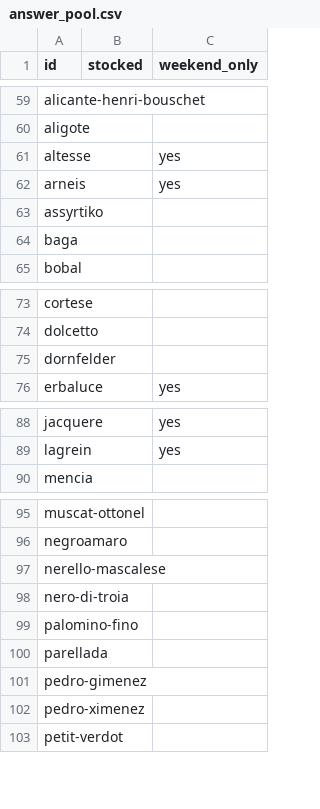
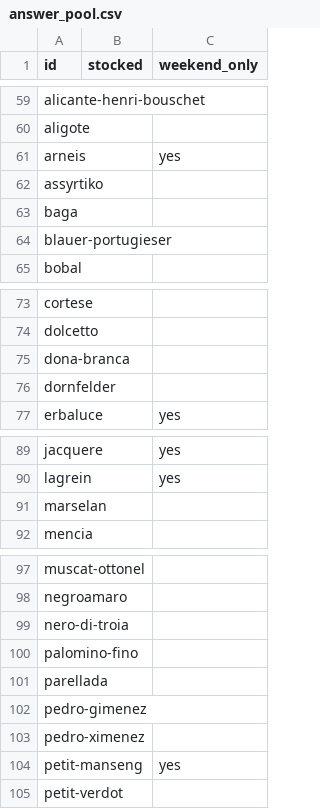
Before and after one commit to GodelloVbP/Grapedle, a CSV file: data/source/answer_pool.csv, drawn as a sheet; only a part is shown, gaps mark what is left out; removed rows and columns are numbered as before the commit, all else as after; the diff names each change by its address in the sheet, - before the commit and + after, or states it on an @@ line.

```diff
--- a/data/source/answer_pool.csv
+++ b/data/source/answer_pool.csv
-row 61: altesse |  | yes
+row 64: blauer-portugieser
+row 75: dona-branca
+row 91: marselan
-row 97: nerello-mascalese
+row 104: petit-manseng |  | yes
```
Also changed, not shown: data/source/signature_regions.csv, 11 other files.
